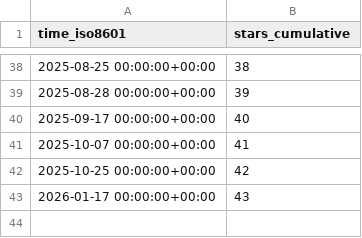
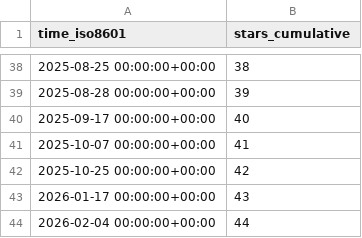
Before and after one commit to csyhuang/hn2016_falwa, a CSV file: csyhuang/hn2016_falwa/ghrs-data/stargazers.csv, drawn as a sheet; only a part is shown, gaps mark what is left out.

```diff
--- a/csyhuang/hn2016_falwa/ghrs-data/stargazers.csv
+++ b/csyhuang/hn2016_falwa/ghrs-data/stargazers.csv
@@ -43 +43,2 @@ time_iso8601,stars_cumulative
 2026-01-17 00:00:00+00:00,43
+2026-02-04 00:00:00+00:00,44
```
